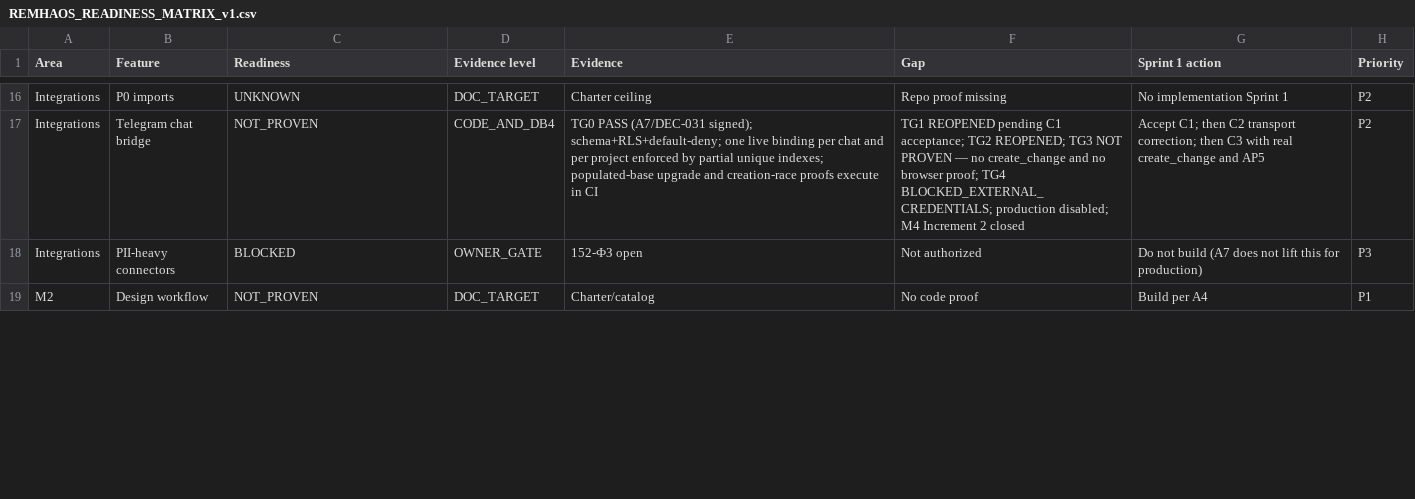
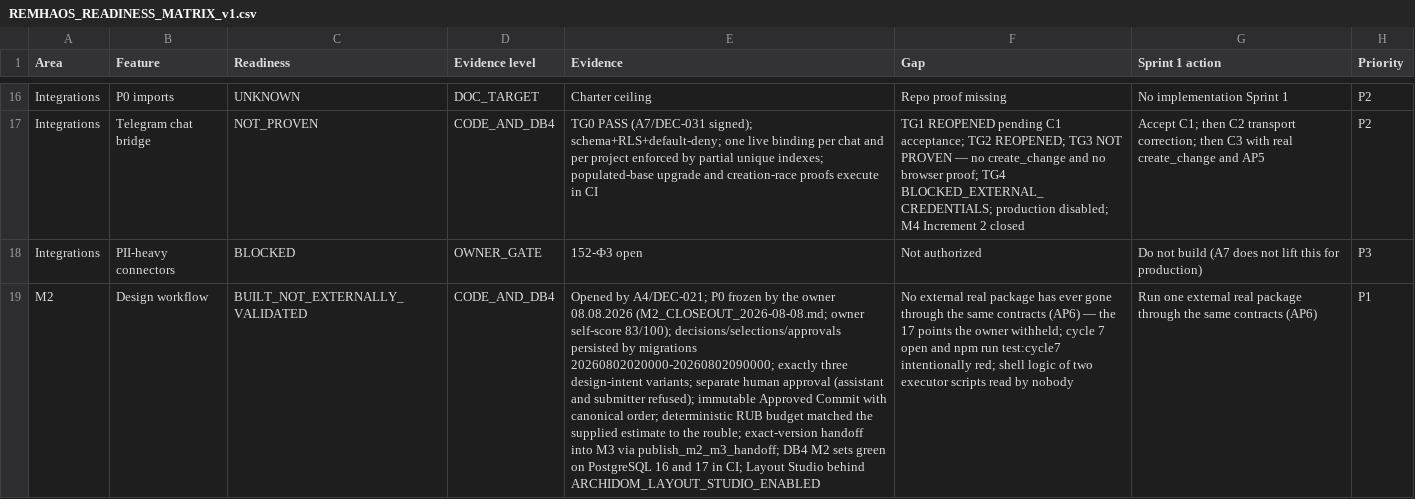
Before and after one commit to parkourcafe/design-interior2026.07, a CSV file: docs/canonical/remhaos-v1/REMHAOS_READINESS_MATRIX_v1.csv, drawn as a sheet; only a part is shown, gaps mark what is left out; the diff covers the shown part only; the diff names each change by its address in the sheet, - before the commit and + after, or states it on an @@ line.

```diff
--- a/docs/canonical/remhaos-v1/REMHAOS_READINESS_MATRIX_v1.csv
+++ b/docs/canonical/remhaos-v1/REMHAOS_READINESS_MATRIX_v1.csv
-C19 (Readiness): NOT_PROVEN
+C19 (Readiness): BUILT_NOT_EXTERNALLY_VALIDATED
-D19 (Evidence level): DOC_TARGET
+D19 (Evidence level): CODE_AND_DB4
-E19 (Evidence): Charter/catalog
+E19 (Evidence): Opened by A4/DEC-021; P0 frozen by the owner 08.08.2026 (M2_CLOSEOUT_2026-08-08.md; owner self-score 83/100); decisions/selections/approvals persisted by migrations 20260802020000-20260802090000; exactly three design-intent variants; separate human approval (assistant and submitter refused); immutable Approved Commit with canonical order; deterministic RUB budget matched the supplied estimate to the rouble; exact-version handoff into M3 via publish_m2_m3_handoff; DB4 M2 sets green on PostgreSQL 16 and 17 in CI; Layout Studio behind ARCHIDOM_LAYOUT_STUDIO_ENABLED
-F19 (Gap): No code proof
+F19 (Gap): No external real package has ever gone through the same contracts (AP6) — the 17 points the owner withheld; cycle 7 open and npm run test:cycle7 intentionally red; shell logic of two executor scripts read by nobody
-G19 (Sprint 1 action): Build per A4
+G19 (Sprint 1 action): Run one external real package through the same contracts (AP6)
```
Also changed, not shown: 5 edited cells elsewhere in this file, docs/canonical/archidom-v1/ARCHIDOM_READINESS_MATRIX_v1.csv, 3 other files.
